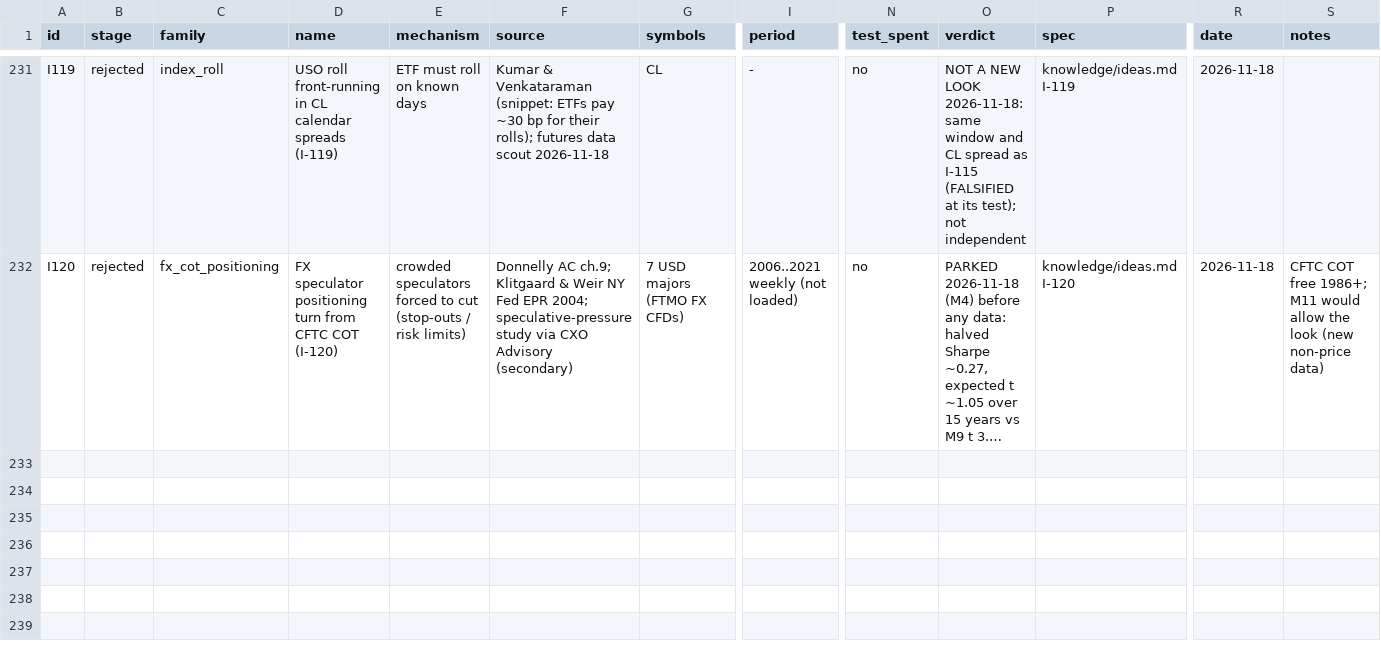
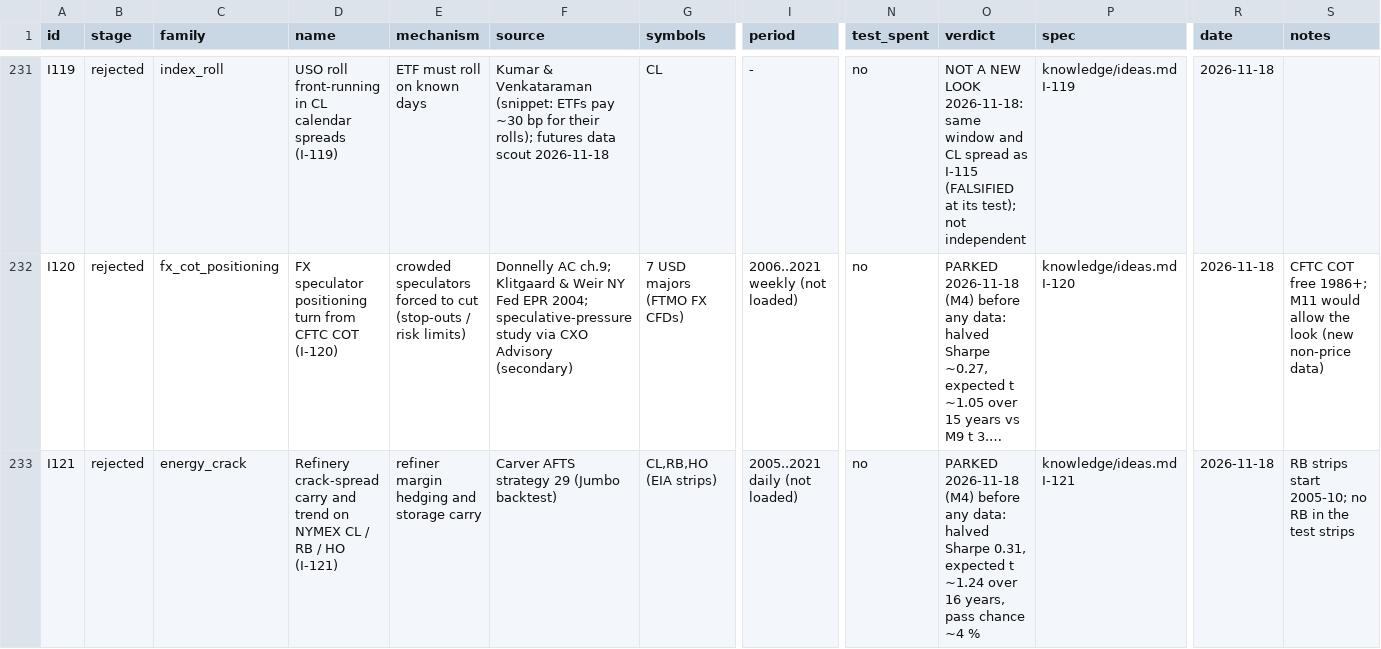
Before and after one commit to hslu-jwn/claude-backtester_V2, a CSV file: research/ledger.csv, drawn as a sheet; only a part is shown, gaps mark what is left out; long unchanged cells end in …; rows hold the shown columns only; the diff names each change by its address in the sheet, - before the commit and + after, or states it on an @@ line.

```diff
--- a/research/ledger.csv
+++ b/research/ledger.csv
+row 233: I121 | rejected | energy_crack | Refinery crack-spread carry and trend on NYMEX CL / RB / HO (I-121) | refiner margin hedging and storage carry | Carver AFTS strategy 29 (Jumbo backtest) | CL,RB,HO (EIA strips) | 2005..2021 daily (not loaded) | no | PARKED 2026-11-18 (M4) before any data: halved Sharpe 0.31, expected t ~1.24 over 16 years, pass chance ~4 % | knowledge/ideas.md I-121 | 2026-11-18 | RB strips start 2005-10; no RB in the test strips
```
Also changed, not shown: 5 other files.
